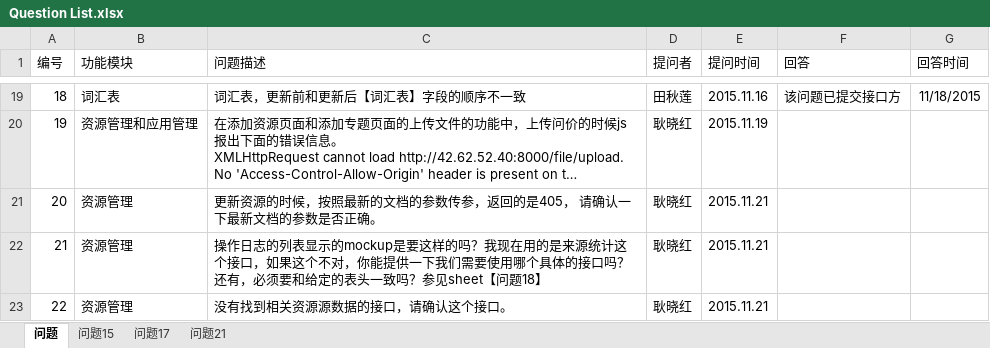
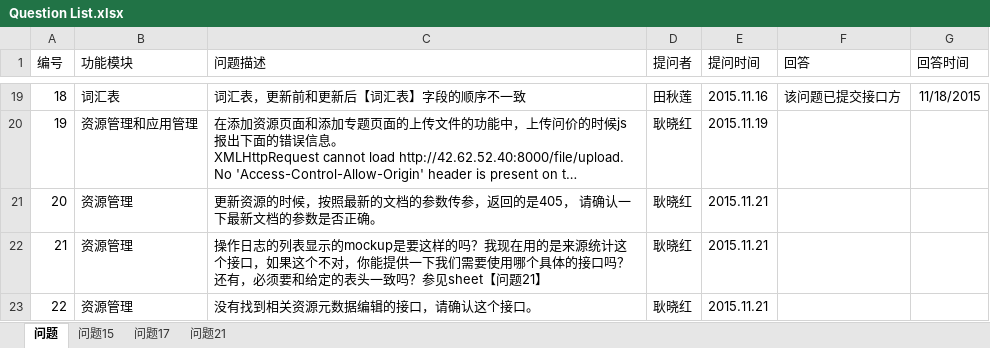
Before and after one commit to gengxiaohong/project, an Excel workbook: doc/Question List.xlsx, sheet 问题, drawn as a sheet; only a part is shown, gaps mark what is left out; long unchanged cells end in …; values as stored, in another font and other column widths than the file's, no borders; the diff names each change by its address in the sheet, - before the commit and + after, or states it on an @@ line.

Commit message:
Correct question

```diff
--- a/doc/Question List.xlsx (sheet 问题)
+++ b/doc/Question List.xlsx (sheet 问题)
-C22 (问题描述): …sheet【问题18】
+C22 (问题描述): …sheet【问题21】
-C23 (问题描述): 没有找到相关资源源数据的接口，请确认这个接口。
+C23 (问题描述): 没有找到相关资源元数据编辑的接口，请确认这个接口。
```
